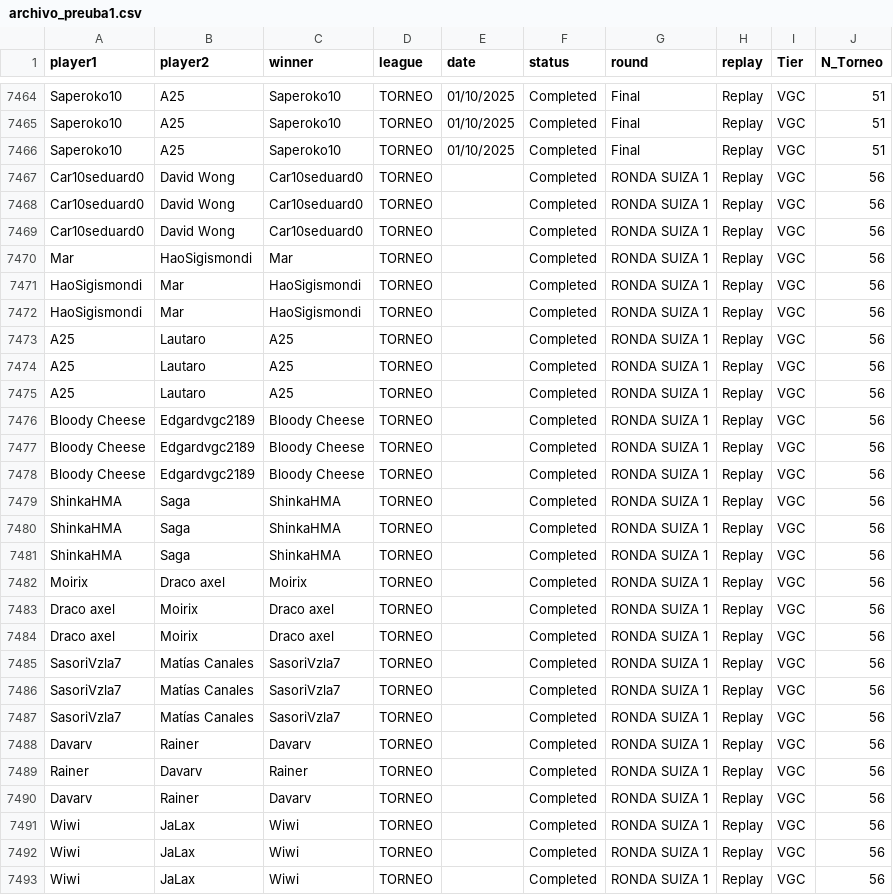
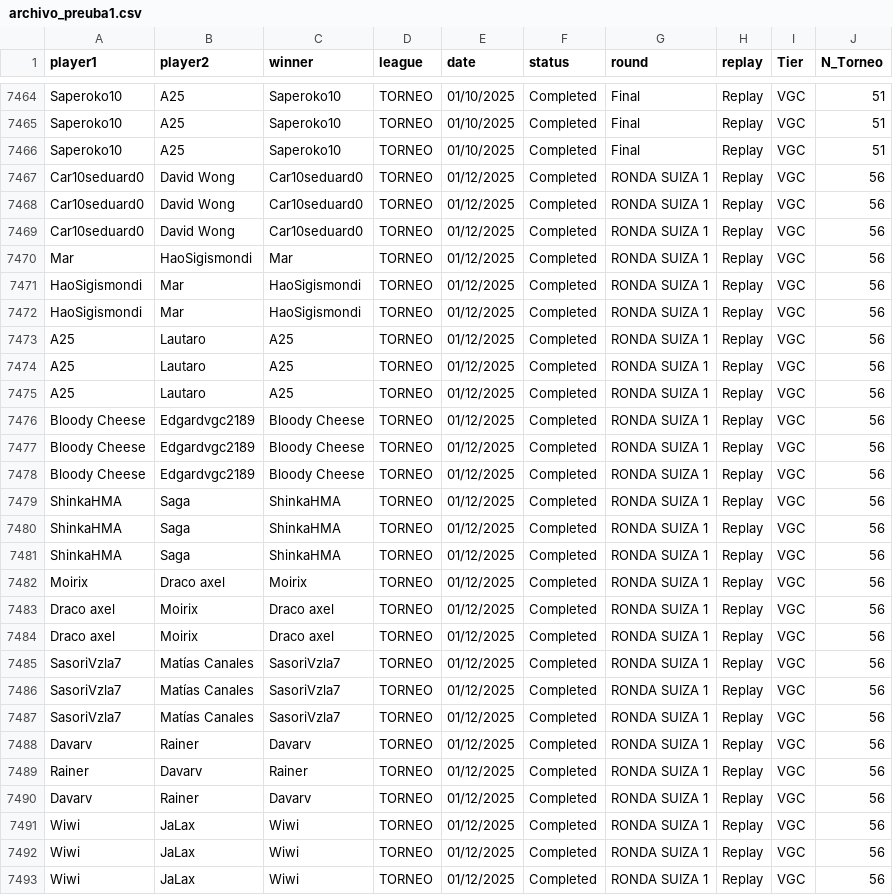
Before and after one commit to carlosacp526/dashboard-torneos-pokemon, a CSV file: archivo_preuba1.csv, drawn as a sheet; only a part is shown, gaps mark what is left out; the diff covers the shown part only.

Commit message:
Descripcion del cambio

```diff
--- a/archivo_preuba1.csv
+++ b/archivo_preuba1.csv
@@ -7466,28 +7466,28 @@ Saperoko10;A25;Saperoko10;TORNEO;01/10/2025;Completed;Final;Replay;VGC;51
 Saperoko10;A25;Saperoko10;TORNEO;01/10/2025;Completed;Final;Replay;VGC;51
-Car10seduard0;David Wong;Car10seduard0;TORNEO;;Completed;RONDA SUIZA 1;Replay;VGC;56
-Car10seduard0;David Wong;Car10seduard0;TORNEO;;Completed;RONDA SUIZA 1;Replay;VGC;56
-Car10seduard0;David Wong;Car10seduard0;TORNEO;;Completed;RONDA SUIZA 1;Replay;VGC;56
-Mar;HaoSigismondi;Mar;TORNEO;;Completed;RONDA SUIZA 1;Replay;VGC;56
-HaoSigismondi;Mar;HaoSigismondi;TORNEO;;Completed;RONDA SUIZA 1;Replay;VGC;56
-HaoSigismondi;Mar;HaoSigismondi;TORNEO;;Completed;RONDA SUIZA 1;Replay;VGC;56
-A25;Lautaro;A25;TORNEO;;Completed;RONDA SUIZA 1;Replay;VGC;56
-A25;Lautaro;A25;TORNEO;;Completed;RONDA SUIZA 1;Replay;VGC;56
-A25;Lautaro;A25;TORNEO;;Completed;RONDA SUIZA 1;Replay;VGC;56
-Bloody Cheese;Edgardvgc2189;Bloody Cheese;TORNEO;;Completed;RONDA SUIZA 1;Replay;VGC;56
-Bloody Cheese;Edgardvgc2189;Bloody Cheese;TORNEO;;Completed;RONDA SUIZA 1;Replay;VGC;56
-Bloody Cheese;Edgardvgc2189;Bloody Cheese;TORNEO;;Completed;RONDA SUIZA 1;Replay;VGC;56
-ShinkaHMA;Saga;ShinkaHMA;TORNEO;;Completed;RONDA SUIZA 1;Replay;VGC;56
-ShinkaHMA;Saga;ShinkaHMA;TORNEO;;Completed;RONDA SUIZA 1;Replay;VGC;56
-ShinkaHMA;Saga;ShinkaHMA;TORNEO;;Completed;RONDA SUIZA 1;Replay;VGC;56
-Moirix;Draco axel;Moirix;TORNEO;;Completed;RONDA SUIZA 1;Replay;VGC;56
-Draco axel;Moirix;Draco axel;TORNEO;;Completed;RONDA SUIZA 1;Replay;VGC;56
-Draco axel;Moirix;Draco axel;TORNEO;;Completed;RONDA SUIZA 1;Replay;VGC;56
-SasoriVzla7;Matías Canales;SasoriVzla7;TORNEO;;Completed;RONDA SUIZA 1;Replay;VGC;56
-SasoriVzla7;Matías Canales;SasoriVzla7;TORNEO;;Completed;RONDA SUIZA 1;Replay;VGC;56
-SasoriVzla7;Matías Canales;SasoriVzla7;TORNEO;;Completed;RONDA SUIZA 1;Replay;VGC;56
-Davarv;Rainer;Davarv;TORNEO;;Completed;RONDA SUIZA 1;Replay;VGC;56
-Rainer;Davarv;Rainer;TORNEO;;Completed;RONDA SUIZA 1;Replay;VGC;56
-Davarv;Rainer;Davarv;TORNEO;;Completed;RONDA SUIZA 1;Replay;VGC;56
-Wiwi;JaLax;Wiwi;TORNEO;;Completed;RONDA SUIZA 1;Replay;VGC;56
-Wiwi;JaLax;Wiwi;TORNEO;;Completed;RONDA SUIZA 1;Replay;VGC;56
-Wiwi;JaLax;Wiwi;TORNEO;;Completed;RONDA SUIZA 1;Replay;VGC;56
+Car10seduard0;David Wong;Car10seduard0;TORNEO;01/12/2025;Completed;RONDA SUIZA 1;Replay;VGC;56
+Car10seduard0;David Wong;Car10seduard0;TORNEO;01/12/2025;Completed;RONDA SUIZA 1;Replay;VGC;56
+Car10seduard0;David Wong;Car10seduard0;TORNEO;01/12/2025;Completed;RONDA SUIZA 1;Replay;VGC;56
+Mar;HaoSigismondi;Mar;TORNEO;01/12/2025;Completed;RONDA SUIZA 1;Replay;VGC;56
+HaoSigismondi;Mar;HaoSigismondi;TORNEO;01/12/2025;Completed;RONDA SUIZA 1;Replay;VGC;56
+HaoSigismondi;Mar;HaoSigismondi;TORNEO;01/12/2025;Completed;RONDA SUIZA 1;Replay;VGC;56
+A25;Lautaro;A25;TORNEO;01/12/2025;Completed;RONDA SUIZA 1;Replay;VGC;56
+A25;Lautaro;A25;TORNEO;01/12/2025;Completed;RONDA SUIZA 1;Replay;VGC;56
+A25;Lautaro;A25;TORNEO;01/12/2025;Completed;RONDA SUIZA 1;Replay;VGC;56
+Bloody Cheese;Edgardvgc2189;Bloody Cheese;TORNEO;01/12/2025;Completed;RONDA SUIZA 1;Replay;VGC;56
+Bloody Cheese;Edgardvgc2189;Bloody Cheese;TORNEO;01/12/2025;Completed;RONDA SUIZA 1;Replay;VGC;56
+Bloody Cheese;Edgardvgc2189;Bloody Cheese;TORNEO;01/12/2025;Completed;RONDA SUIZA 1;Replay;VGC;56
+ShinkaHMA;Saga;ShinkaHMA;TORNEO;01/12/2025;Completed;RONDA SUIZA 1;Replay;VGC;56
+ShinkaHMA;Saga;ShinkaHMA;TORNEO;01/12/2025;Completed;RONDA SUIZA 1;Replay;VGC;56
+ShinkaHMA;Saga;ShinkaHMA;TORNEO;01/12/2025;Completed;RONDA SUIZA 1;Replay;VGC;56
+Moirix;Draco axel;Moirix;TORNEO;01/12/2025;Completed;RONDA SUIZA 1;Replay;VGC;56
+Draco axel;Moirix;Draco axel;TORNEO;01/12/2025;Completed;RONDA SUIZA 1;Replay;VGC;56
+Draco axel;Moirix;Draco axel;TORNEO;01/12/2025;Completed;RONDA SUIZA 1;Replay;VGC;56
+SasoriVzla7;Matías Canales;SasoriVzla7;TORNEO;01/12/2025;Completed;RONDA SUIZA 1;Replay;VGC;56
+SasoriVzla7;Matías Canales;SasoriVzla7;TORNEO;01/12/2025;Completed;RONDA SUIZA 1;Replay;VGC;56
+SasoriVzla7;Matías Canales;SasoriVzla7;TORNEO;01/12/2025;Completed;RONDA SUIZA 1;Replay;VGC;56
+Davarv;Rainer;Davarv;TORNEO;01/12/2025;Completed;RONDA SUIZA 1;Replay;VGC;56
+Rainer;Davarv;Rainer;TORNEO;01/12/2025;Completed;RONDA SUIZA 1;Replay;VGC;56
+Davarv;Rainer;Davarv;TORNEO;01/12/2025;Completed;RONDA SUIZA 1;Replay;VGC;56
+Wiwi;JaLax;Wiwi;TORNEO;01/12/2025;Completed;RONDA SUIZA 1;Replay;VGC;56
+Wiwi;JaLax;Wiwi;TORNEO;01/12/2025;Completed;RONDA SUIZA 1;Replay;VGC;56
+Wiwi;JaLax;Wiwi;TORNEO;01/12/2025;Completed;RONDA SUIZA 1;Replay;VGC;56
```
Also changed, not shown: 30 edited cells elsewhere in this file.
